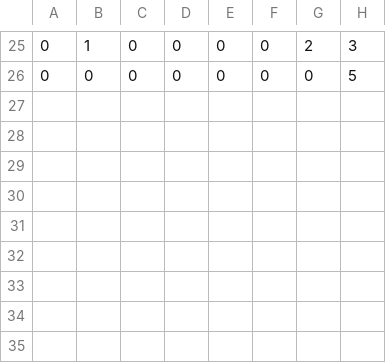
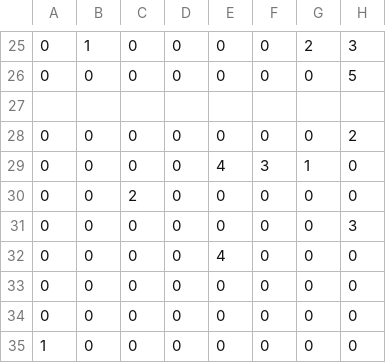
Before and after one commit to adrian669/FF_Java, a CSV file: input/test8x8.csv, drawn as a sheet; only a part is shown, gaps mark what is left out.

```diff
--- a/input/test8x8.csv
+++ b/input/test8x8.csv
@@ -26 +26,10 @@
 0;0;0;0;0;0;0;5
+
+0;0;0;0;0;0;0;2
+0;0;0;0;4;3;1;0
+0;0;2;0;0;0;0;0
+0;0;0;0;0;0;0;3
+0;0;0;0;4;0;0;0
+0;0;0;0;0;0;0;0
+0;0;0;0;0;0;0;0
+1;0;0;0;0;0;0;0
```
Also changed, not shown: input/test6x6.csv, 7 other files.
